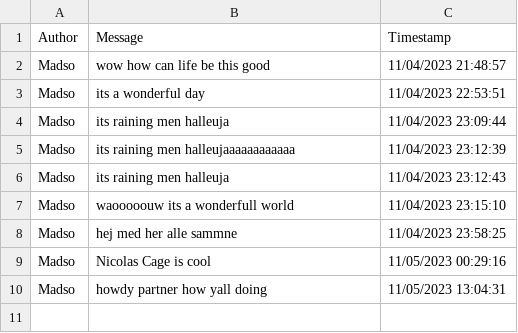
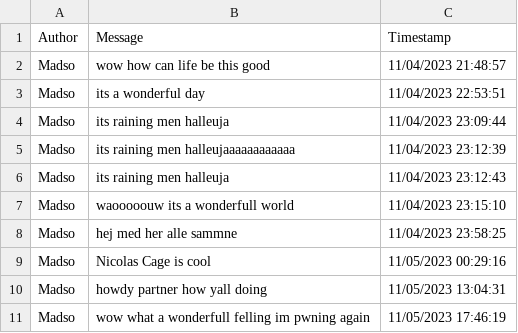
Before and after one commit to H4xx0r9/BookStoreApp, a CSV file: BookStoreApp/chirp_cli_db.csv, drawn as a sheet; the diff names each change by its address in the sheet, - before the commit and + after, or states it on an @@ line.

```diff
--- a/BookStoreApp/chirp_cli_db.csv
+++ b/BookStoreApp/chirp_cli_db.csv
+row 11: Madso | wow what a wonderfull felling im pwning again | 11/05/2023 17:46:19
```
Also changed, not shown: 7 other files.
